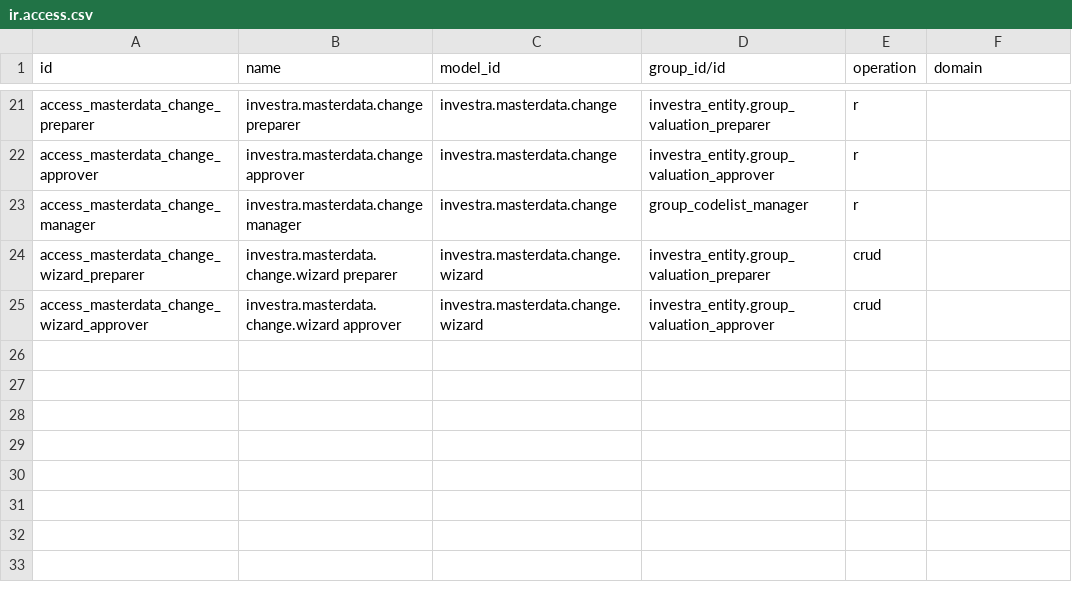
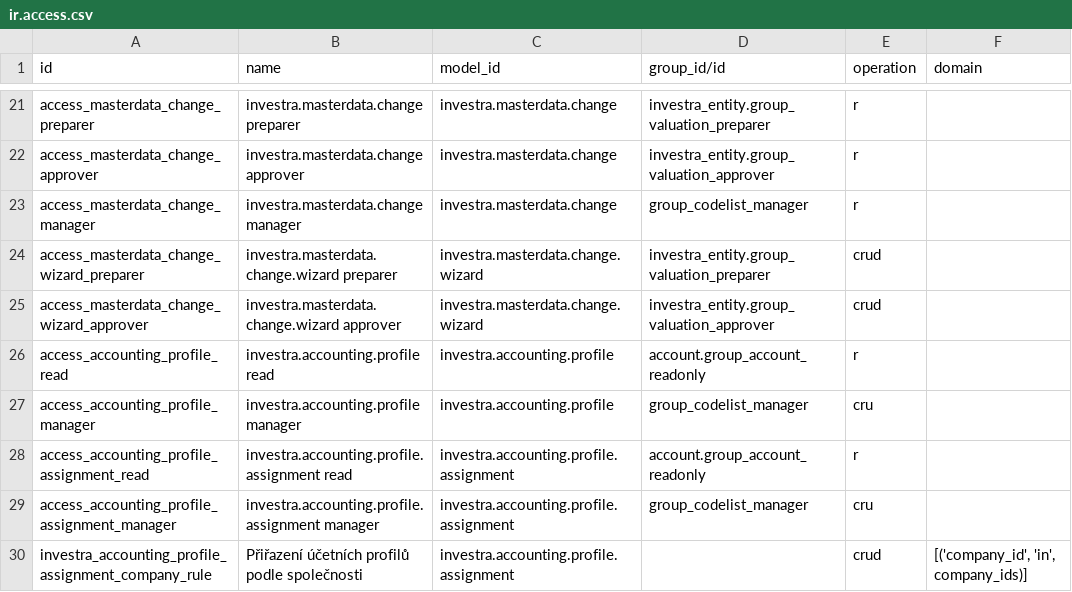
Before and after one commit to martinzima-gh/Odoo, a CSV file: addons/custom/investra_instrument_master/security/ir.access.csv, drawn as a sheet; only a part is shown, gaps mark what is left out.

```diff
--- a/addons/custom/investra_instrument_master/security/ir.access.csv
+++ b/addons/custom/investra_instrument_master/security/ir.access.csv
@@ -25 +25,6 @@ access_masterdata_change_wizard_preparer,investra.masterdata.change.wizard prepa
 access_masterdata_change_wizard_approver,investra.masterdata.change.wizard approver,investra.masterdata.change.wizard,investra_entity.group_valuation_approver,crud,
+access_accounting_profile_read,investra.accounting.profile read,investra.accounting.profile,account.group_account_readonly,r,
+access_accounting_profile_manager,investra.accounting.profile manager,investra.accounting.profile,group_codelist_manager,cru,
+access_accounting_profile_assignment_read,investra.accounting.profile.assignment read,investra.accounting.profile.assignment,account.group_account_readonly,r,
+access_accounting_profile_assignment_manager,investra.accounting.profile.assignment manager,investra.accounting.profile.assignment,group_codelist_manager,cru,
+investra_accounting_profile_assignment_company_rule,Přiřazení účetních profilů podle společnosti,investra.accounting.profile.assignment,,crud,"[('company_id', 'in', company_ids)]"
```
Also changed, not shown: 7 other files.
